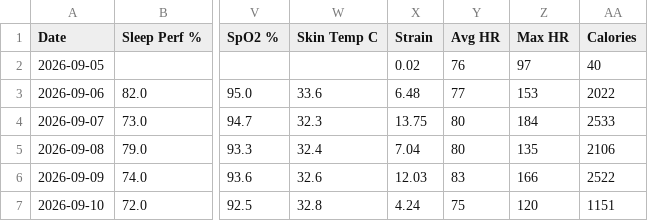
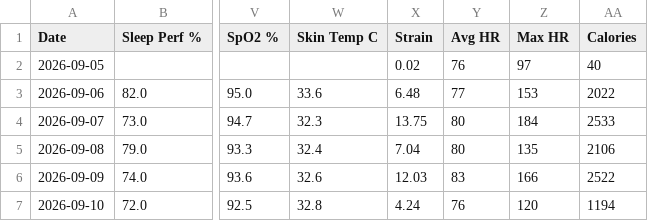
Before and after one commit to nithinn11/whoopstatus, a CSV file: data/whoop.csv, drawn as a sheet; only a part is shown, gaps mark what is left out; the diff names each change by its address in the sheet, - before the commit and + after, or states it on an @@ line.

```diff
--- a/data/whoop.csv
+++ b/data/whoop.csv
-Y7 (Avg HR): 75
+Y7 (Avg HR): 76
-AA7 (Calories): 1151
+AA7 (Calories): 1194
```
Also changed, not shown: 1 other file.
